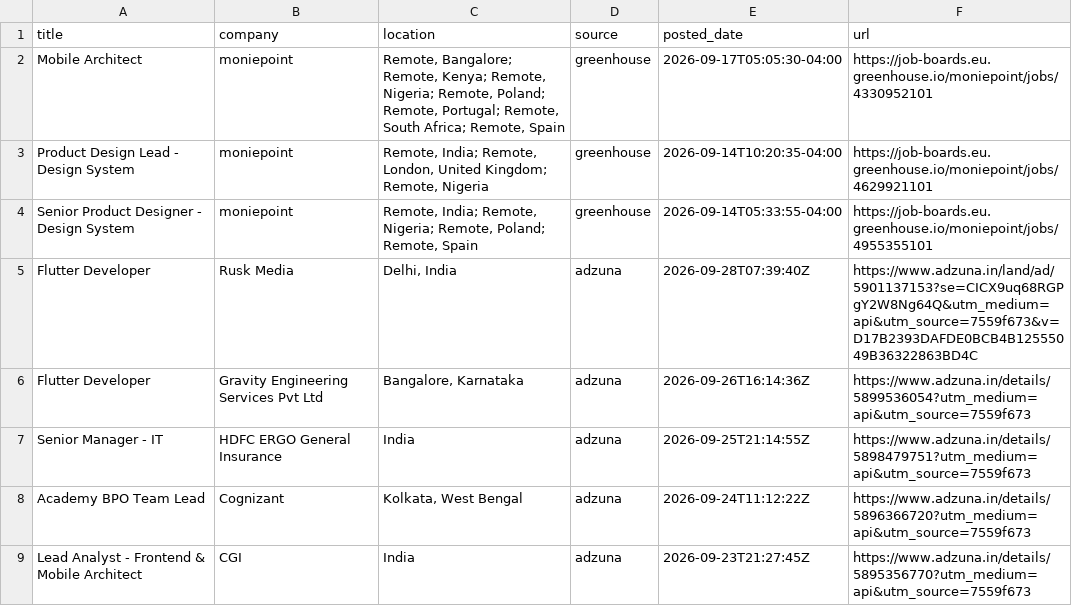
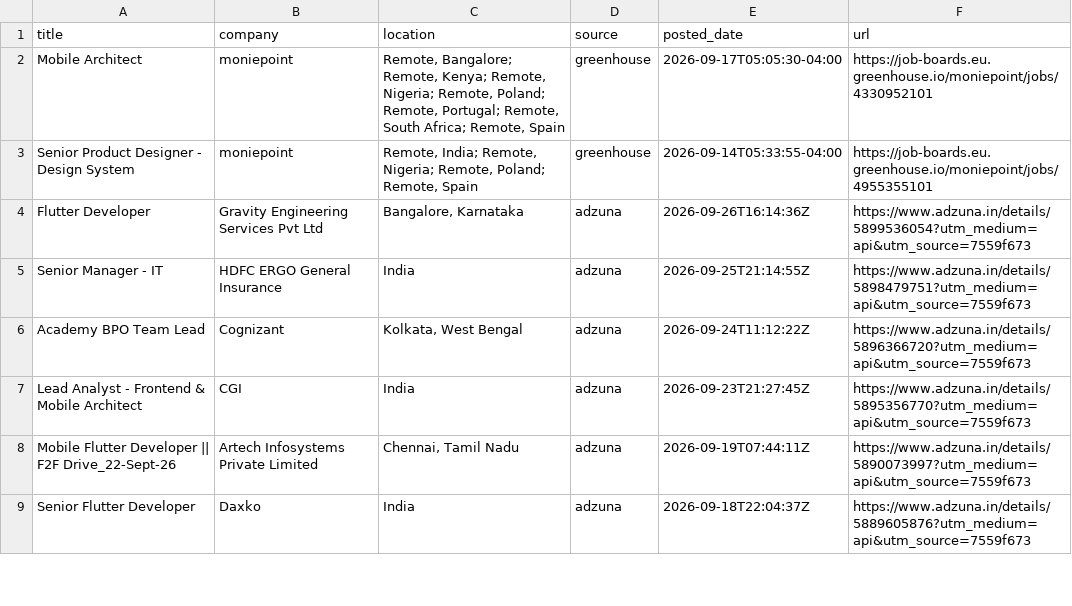
Before and after one commit to jatin-web/flutter-jobs-finder, a CSV file: output/flutter_jobs.csv, drawn as a sheet; only a part is shown; the shorter side is filled out with more unchanged rows; the diff covers the shown part only.

```diff
--- a/output/flutter_jobs.csv
+++ b/output/flutter_jobs.csv
@@ -2,5 +2,3 @@ title,company,location,source,posted_date,url
 Mobile Architect ,moniepoint,"Remote, Bangalore; Remote, Kenya; Remote, Nigeria; Remote, Poland; Remote, Portugal; Remote, South Africa; Remote, Spain",greenhouse,2026-09-17T05:05:30-04:00,https://job-boards.eu.greenhouse.io/moniepoint/jobs/4330952101
-Product Design Lead - Design System,moniepoint,"Remote, India; Remote, London, United Kingdom; Remote, Nigeria",greenhouse,2026-09-14T10:20:35-04:00,https://job-boards.eu.greenhouse.io/moniepoint/jobs/4629921101
 Senior Product Designer - Design System,moniepoint,"Remote, India; Remote, Nigeria; Remote, Poland; Remote, Spain",greenhouse,2026-09-14T05:33:55-04:00,https://job-boards.eu.greenhouse.io/moniepoint/jobs/4955355101
-Flutter Developer,Rusk Media,"Delhi, India",adzuna,2026-09-28T07:39:40Z,https://www.adzuna.in/land/ad/5901137153?se=CICX9uq68RGPgY2W8Ng64Q&utm_medium=api&utm_source=7559f673&v=D17B2393DAFDE0BCB4B12555049B36322863BD4C
 Flutter Developer,Gravity Engineering Services Pvt Ltd,"Bangalore, Karnataka",adzuna,2026-09-26T16:14:36Z,https://www.adzuna.in/details/5899536054?utm_medium=api&utm_source=7559f673
```
Also changed, not shown: 3 removed rows and 1 edited cell elsewhere in this file, 5 other files.
